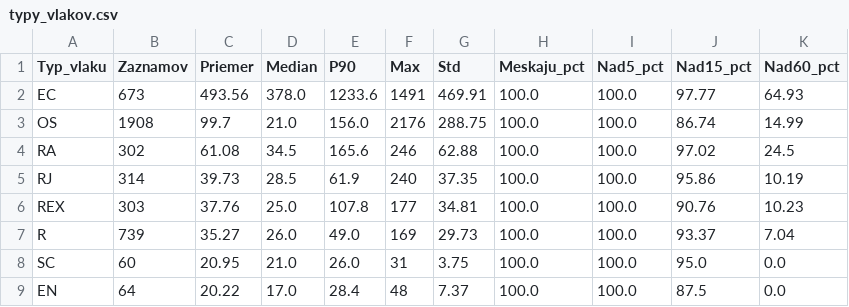
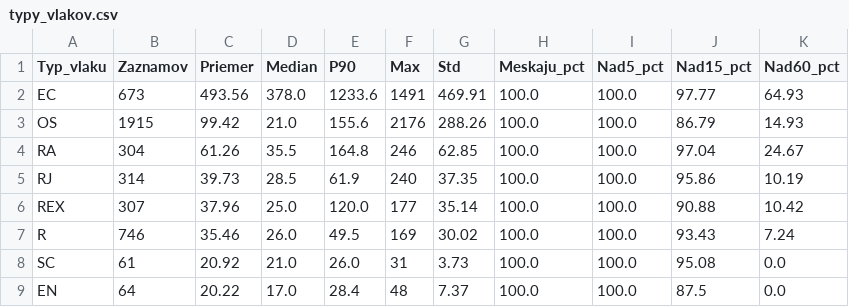
Before and after one commit to lalasonycierny/idos-meskanie, a CSV file: statistiky/typy_vlakov.csv, drawn as a sheet; only a part is shown; the diff covers the shown part only.

```diff
--- a/statistiky/typy_vlakov.csv
+++ b/statistiky/typy_vlakov.csv
@@ -2,8 +2,8 @@
 EC;673;493.56;378.0;1233.6;1491;469.91;100.0;100.0;97.77;64.93
-OS;1908;99.7;21.0;156.0;2176;288.75;100.0;100.0;86.74;14.99
-RA;302;61.08;34.5;165.6;246;62.88;100.0;100.0;97.02;24.5
+OS;1915;99.42;21.0;155.6;2176;288.26;100.0;100.0;86.79;14.93
+RA;304;61.26;35.5;164.8;246;62.85;100.0;100.0;97.04;24.67
 RJ;314;39.73;28.5;61.9;240;37.35;100.0;100.0;95.86;10.19
-REX;303;37.76;25.0;107.8;177;34.81;100.0;100.0;90.76;10.23
-R;739;35.27;26.0;49.0;169;29.73;100.0;100.0;93.37;7.04
-SC;60;20.95;21.0;26.0;31;3.75;100.0;100.0;95.0;0.0
+REX;307;37.96;25.0;120.0;177;35.14;100.0;100.0;90.88;10.42
+R;746;35.46;26.0;49.5;169;30.02;100.0;100.0;93.43;7.24
+SC;61;20.92;21.0;26.0;31;3.73;100.0;100.0;95.08;0.0
 EN;64;20.22;17.0;28.4;48;7.37;100.0;100.0;87.5;0.0
```
Also changed, not shown: 13 edited cells elsewhere in this file, data/denne_agregaty.csv, statistiky/denne.csv, 31 other files.
